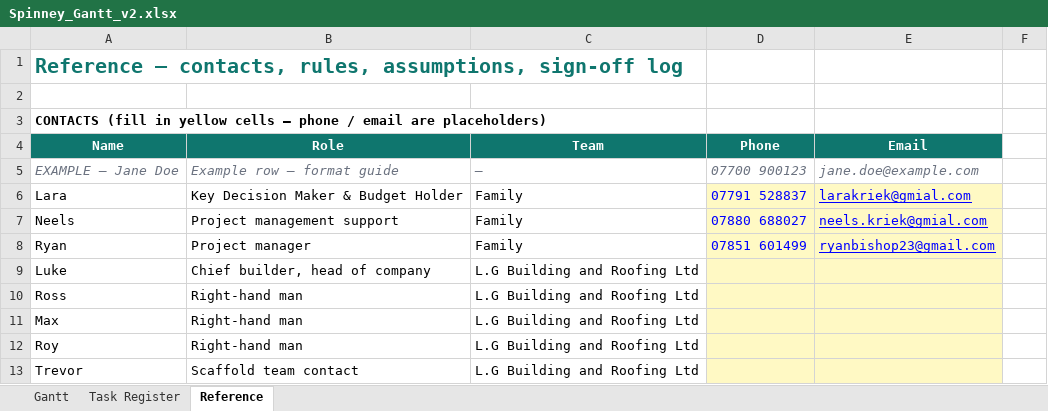
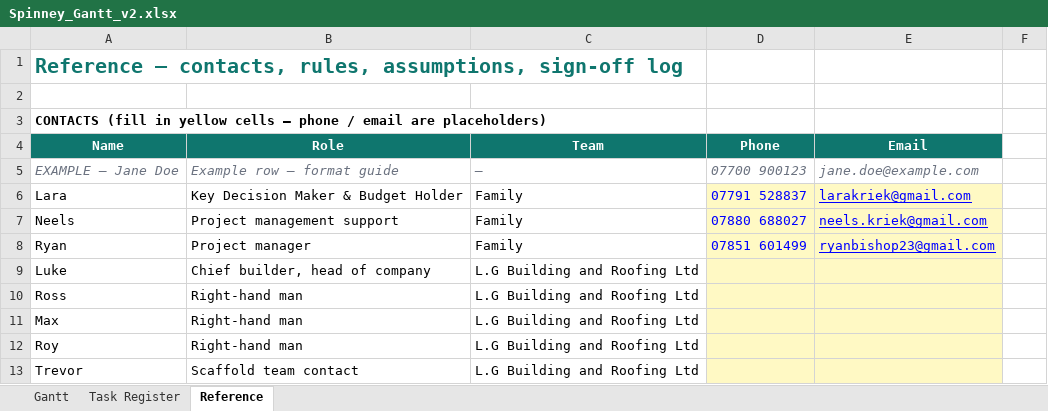
Before and after one commit to R-S-Bishop/spinney, an Excel workbook: files/Spinney_Gantt_v2.xlsx, sheet Reference, drawn as a sheet; only a part is shown; values as stored, in another font and other column widths than the file's, no borders; the diff names each change by its address in the sheet, - before the commit and + after, or states it on an @@ line.

Commit message:
Update to contact details and roles

```diff
--- a/files/Spinney_Gantt_v2.xlsx (sheet Reference)
+++ b/files/Spinney_Gantt_v2.xlsx (sheet Reference)
-E6 (Email): larakriek@gmial.com
+E6 (Email): larakriek@gmail.com
-E7 (Email): neels.kriek@gmial.com
+E7 (Email): neels.kriek@gmail.com
```
Also changed, not shown: 3 other files.
